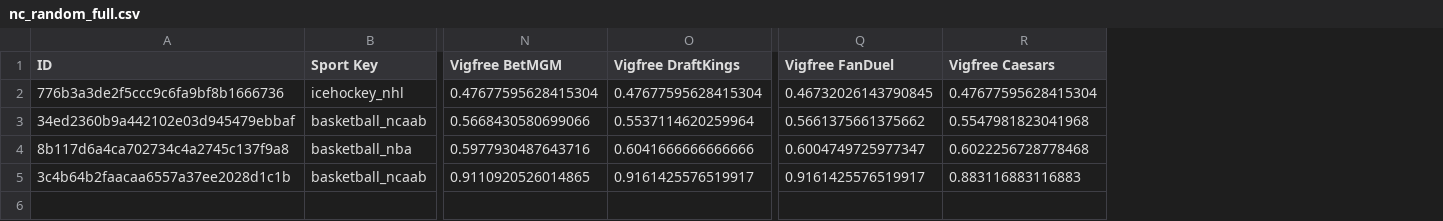
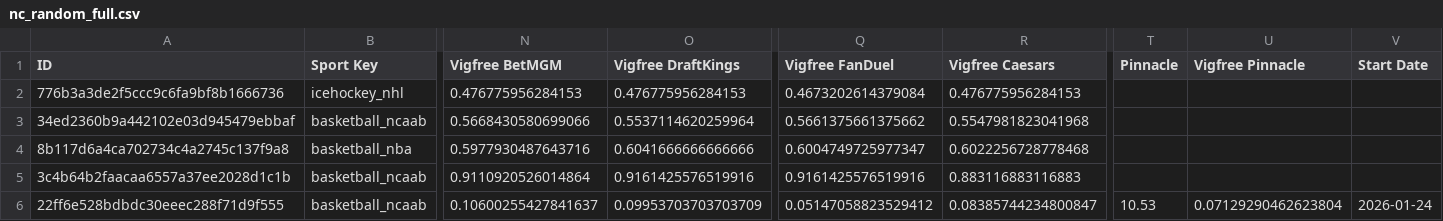
Before and after one commit to aqsmith02/paper-betting-tracker, a CSV file: data/nc_random_full.csv, drawn as a sheet; only a part is shown, gaps mark what is left out; rows hold the shown columns only; the diff names each change by its address in the sheet, - before the commit and + after, or states it on an @@ line.

```diff
--- a/data/nc_random_full.csv
+++ b/data/nc_random_full.csv
+column T (Pinnacle), empty
+column U (Vigfree Pinnacle), empty
+column V (Start Date), empty
-N2 (Vigfree BetMGM): 0.47677595628415304
+N2 (Vigfree BetMGM): 0.476775956284153
-O2 (Vigfree DraftKings): 0.47677595628415304
+O2 (Vigfree DraftKings): 0.476775956284153
-Q2 (Vigfree FanDuel): 0.46732026143790845
+Q2 (Vigfree FanDuel): 0.4673202614379084
-R2 (Vigfree Caesars): 0.47677595628415304
+R2 (Vigfree Caesars): 0.476775956284153
-N5 (Vigfree BetMGM): 0.9110920526014865
+N5 (Vigfree BetMGM): 0.9110920526014864
-O5 (Vigfree DraftKings): 0.9161425576519917
+O5 (Vigfree DraftKings): 0.9161425576519916
-Q5 (Vigfree FanDuel): 0.9161425576519917
+Q5 (Vigfree FanDuel): 0.9161425576519916
+row 6: 22ff6e528bdbdc30eeec288f71d9f555 | basketball_ncaab | 0.10600255427841637 | 0.09953703703703709 | 0.05147058823529412 | 0.08385744234800847 | 10.53 | 0.07129290462623804 | 2026-01-24
```
Also changed, not shown: data/nc_avg_full.csv, data/nc_avg_minimal.csv, 3 other files.
